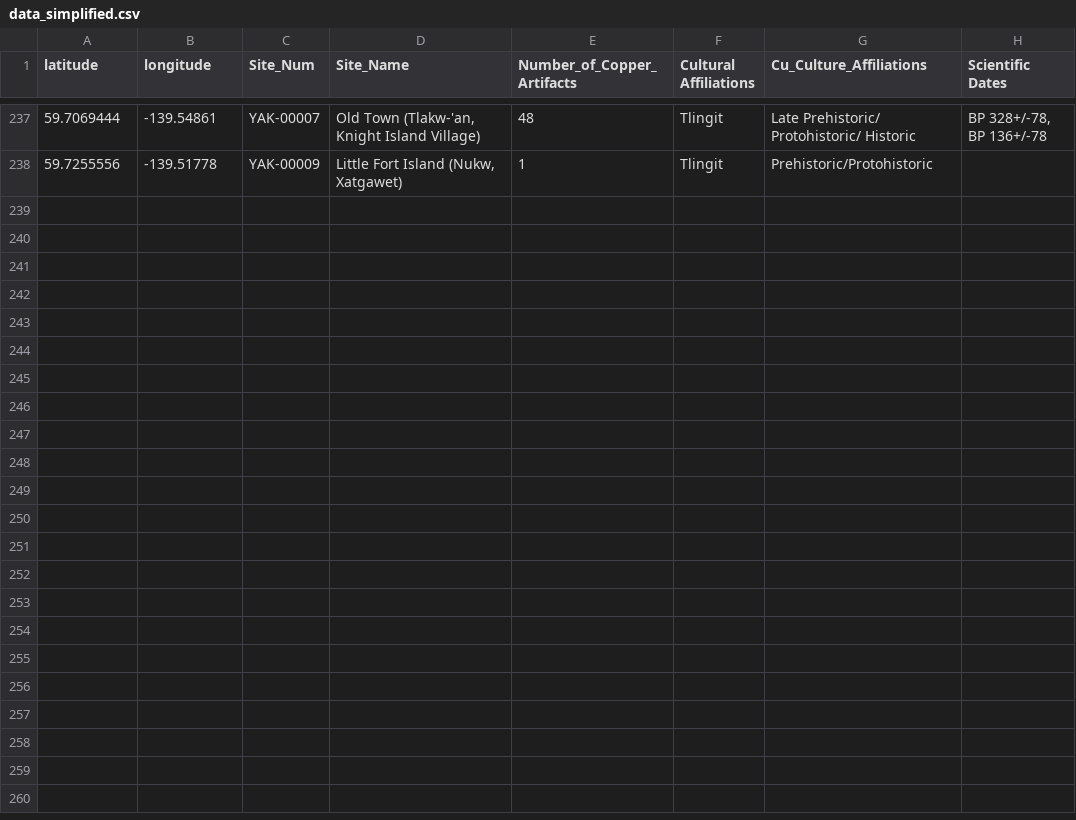
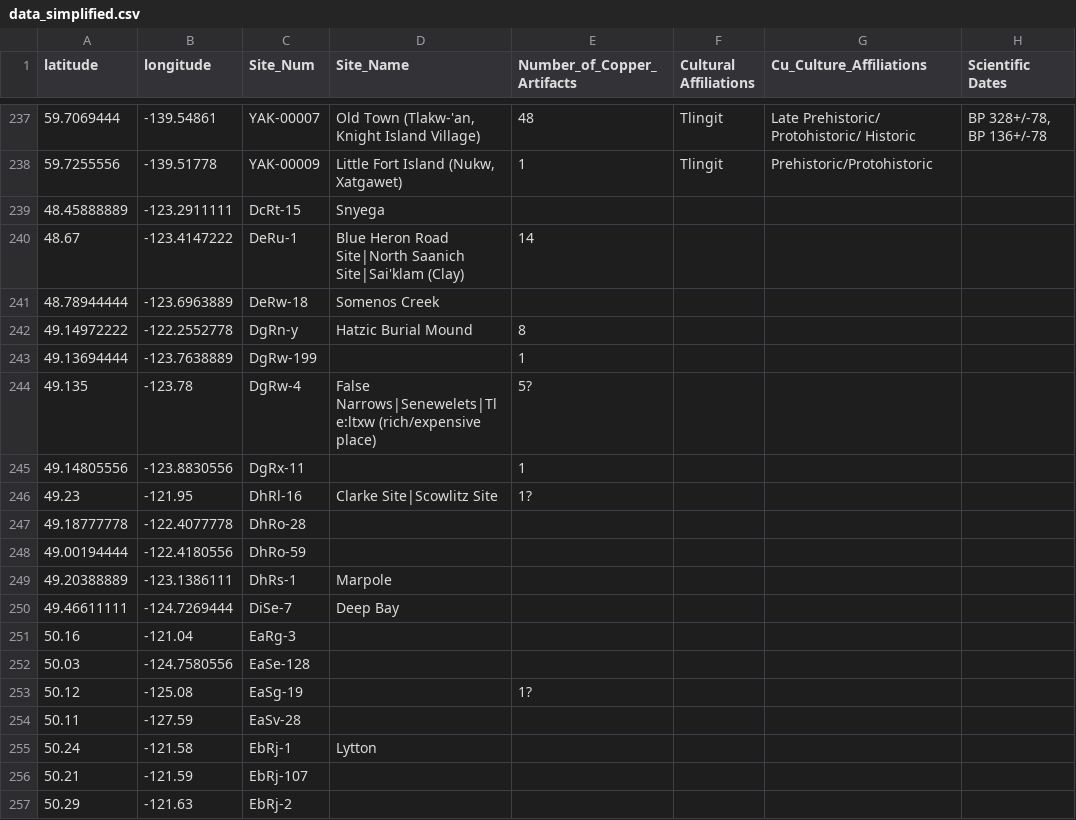
Before and after one commit to wanderer33third/MINeS, a CSV file: data_simplified.csv, drawn as a sheet; only a part is shown, gaps mark what is left out; the diff covers the shown part only; the diff names each change by its address in the sheet, - before the commit and + after, or states it on an @@ line.

Commit message:
Adding BC data

```diff
--- a/data_simplified.csv
+++ b/data_simplified.csv
+row 239: 48.45888889 | -123.2911111 | DcRt-15 | Snyega
+row 240: 48.67 | -123.4147222 | DeRu-1 | Blue Heron Road Site|North Saanich Site|Sai'klam (Clay) | 14
+row 241: 48.78944444 | -123.6963889 | DeRw-18 | Somenos Creek
+row 242: 49.14972222 | -122.2552778 | DgRn-y | Hatzic Burial Mound | 8
+row 243: 49.13694444 | -123.7638889 | DgRw-199 |  | 1
+row 244: 49.135 | -123.78 | DgRw-4 | False Narrows|Senewelets|Tle:ltxw (rich/expensive place) | 5?
+row 245: 49.14805556 | -123.8830556 | DgRx-11 |  | 1
+row 246: 49.23 | -121.95 | DhRl-16 | Clarke Site|Scowlitz Site | 1?
+row 247: 49.18777778 | -122.4077778 | DhRo-28
+row 248: 49.00194444 | -122.4180556 | DhRo-59
+row 249: 49.20388889 | -123.1386111 | DhRs-1 | Marpole
+row 250: 49.46611111 | -124.7269444 | DiSe-7 | Deep Bay
+row 251: 50.16 | -121.04 | EaRg-3
+row 252: 50.03 | -124.7580556 | EaSe-128
+row 253: 50.12 | -125.08 | EaSg-19 |  | 1?
+row 254: 50.11 | -127.59 | EaSv-28
+row 255: 50.24 | -121.58 | EbRj-1 | Lytton
+row 256: 50.21 | -121.59 | EbRj-107
+row 257: 50.29 | -121.63 | EbRj-2
```
Also changed, not shown: 12 added rows elsewhere in this file.
